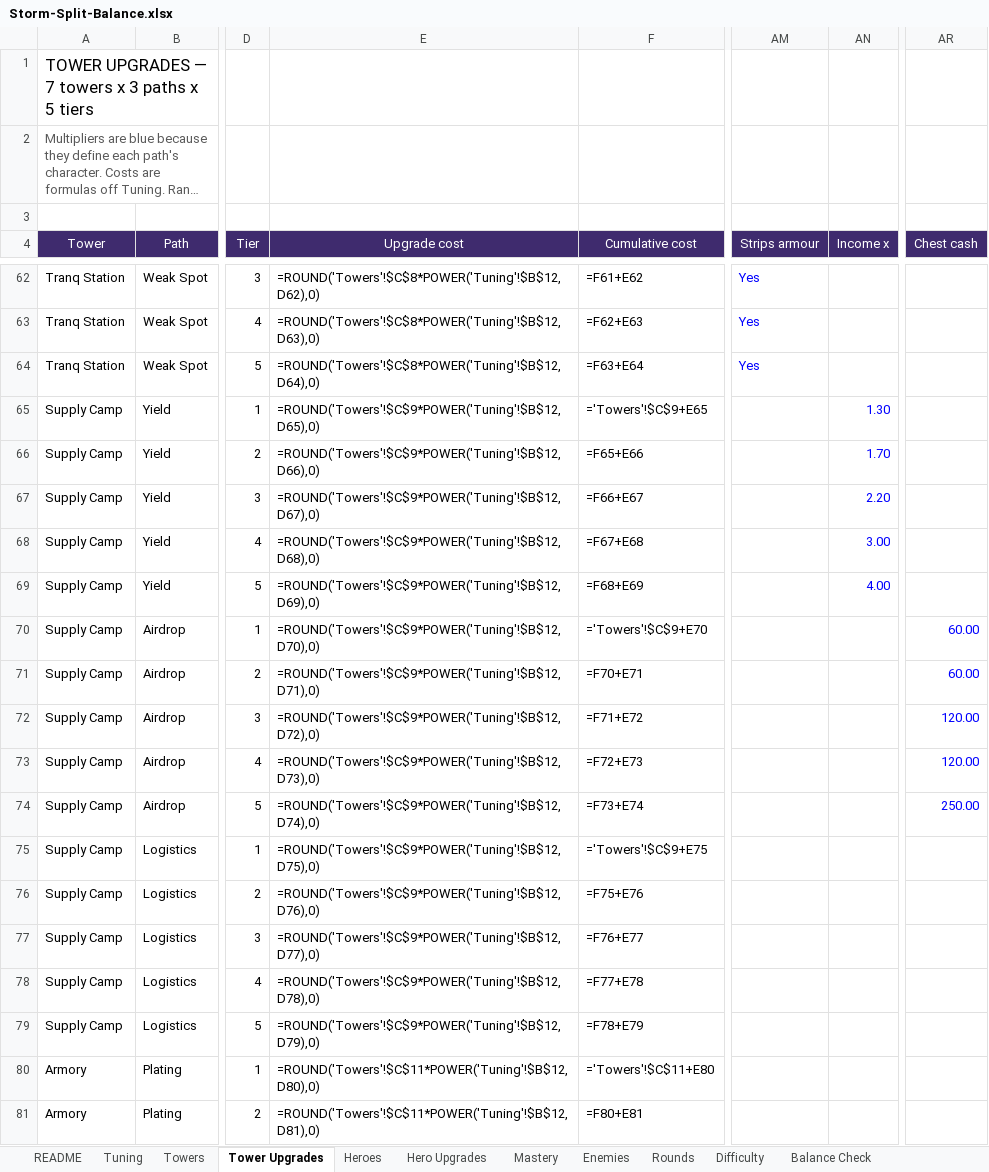
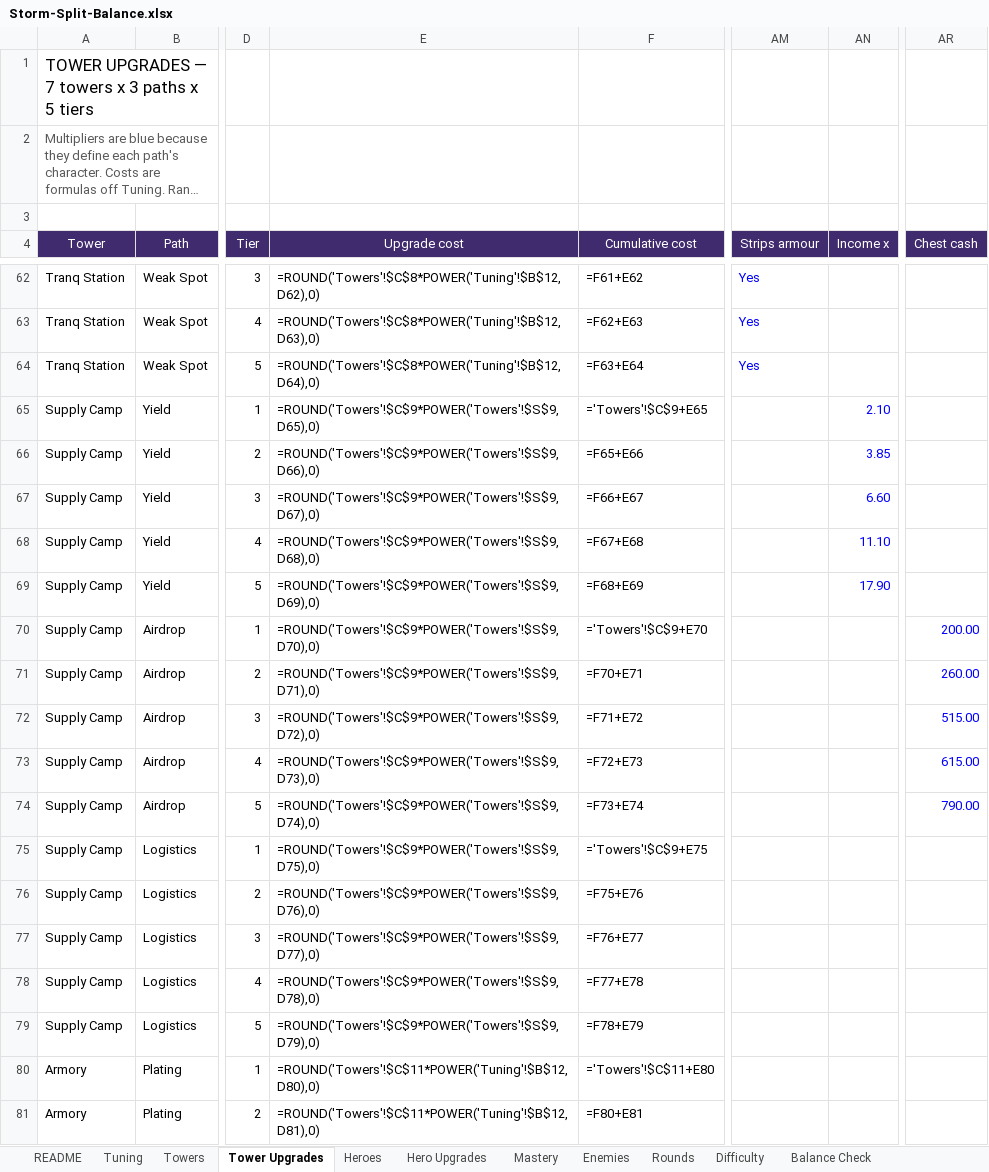
Before and after one commit to BigJover/storm-split, an Excel workbook: Storm-Split-Balance.xlsx, sheet Tower Upgrades, drawn as a sheet; only a part is shown, gaps mark what is left out; long unchanged cells end in …; values as stored, in another font and other column widths than the file's, no borders; formulas without a stored value are shown as written; the diff names each change by its address in the sheet, - before the commit and + after, or states it on an @@ line.

```diff
--- a/Storm-Split-Balance.xlsx (sheet Tower Upgrades)
+++ b/Storm-Split-Balance.xlsx (sheet Tower Upgrades)
-E65 (Upgrade cost): =ROUND('Towers'!$C$9*POWER('Tuning'!$B$12,D65),0)
+E65 (Upgrade cost): =ROUND('Towers'!$C$9*POWER('Towers'!$S$9,D65),0)
-AN65 (Income x): 1.30
+AN65 (Income x): 2.10
-E66 (Upgrade cost): =ROUND('Towers'!$C$9*POWER('Tuning'!$B$12,D66),0)
+E66 (Upgrade cost): =ROUND('Towers'!$C$9*POWER('Towers'!$S$9,D66),0)
-AN66 (Income x): 1.70
+AN66 (Income x): 3.85
-E67 (Upgrade cost): =ROUND('Towers'!$C$9*POWER('Tuning'!$B$12,D67),0)
+E67 (Upgrade cost): =ROUND('Towers'!$C$9*POWER('Towers'!$S$9,D67),0)
-AN67 (Income x): 2.20
+AN67 (Income x): 6.60
-E68 (Upgrade cost): =ROUND('Towers'!$C$9*POWER('Tuning'!$B$12,D68),0)
+E68 (Upgrade cost): =ROUND('Towers'!$C$9*POWER('Towers'!$S$9,D68),0)
-AN68 (Income x): 3.00
+AN68 (Income x): 11.10
-E69 (Upgrade cost): =ROUND('Towers'!$C$9*POWER('Tuning'!$B$12,D69),0)
+E69 (Upgrade cost): =ROUND('Towers'!$C$9*POWER('Towers'!$S$9,D69),0)
-AN69 (Income x): 4.00
+AN69 (Income x): 17.90
-E70 (Upgrade cost): =ROUND('Towers'!$C$9*POWER('Tuning'!$B$12,D70),0)
+E70 (Upgrade cost): =ROUND('Towers'!$C$9*POWER('Towers'!$S$9,D70),0)
-AR70 (Chest cash): 60.00
+AR70 (Chest cash): 200.00
-E71 (Upgrade cost): =ROUND('Towers'!$C$9*POWER('Tuning'!$B$12,D71),0)
+E71 (Upgrade cost): =ROUND('Towers'!$C$9*POWER('Towers'!$S$9,D71),0)
-AR71 (Chest cash): 60.00
+AR71 (Chest cash): 260.00
-E72 (Upgrade cost): =ROUND('Towers'!$C$9*POWER('Tuning'!$B$12,D72),0)
+E72 (Upgrade cost): =ROUND('Towers'!$C$9*POWER('Towers'!$S$9,D72),0)
-AR72 (Chest cash): 120.00
+AR72 (Chest cash): 515.00
-E73 (Upgrade cost): =ROUND('Towers'!$C$9*POWER('Tuning'!$B$12,D73),0)
+E73 (Upgrade cost): =ROUND('Towers'!$C$9*POWER('Towers'!$S$9,D73),0)
-AR73 (Chest cash): 120.00
+AR73 (Chest cash): 615.00
-E74 (Upgrade cost): =ROUND('Towers'!$C$9*POWER('Tuning'!$B$12,D74),0)
+E74 (Upgrade cost): =ROUND('Towers'!$C$9*POWER('Towers'!$S$9,D74),0)
-AR74 (Chest cash): 250.00
+AR74 (Chest cash): 790.00
-E75 (Upgrade cost): =ROUND('Towers'!$C$9*POWER('Tuning'!$B$12,D75),0)
+E75 (Upgrade cost): =ROUND('Towers'!$C$9*POWER('Towers'!$S$9,D75),0)
-E76 (Upgrade cost): =ROUND('Towers'!$C$9*POWER('Tuning'!$B$12,D76),0)
+E76 (Upgrade cost): =ROUND('Towers'!$C$9*POWER('Towers'!$S$9,D76),0)
-E77 (Upgrade cost): =ROUND('Towers'!$C$9*POWER('Tuning'!$B$12,D77),0)
+E77 (Upgrade cost): =ROUND('Towers'!$C$9*POWER('Towers'!$S$9,D77),0)
-E78 (Upgrade cost): =ROUND('Towers'!$C$9*POWER('Tuning'!$B$12,D78),0)
+E78 (Upgrade cost): =ROUND('Towers'!$C$9*POWER('Towers'!$S$9,D78),0)
-E79 (Upgrade cost): =ROUND('Towers'!$C$9*POWER('Tuning'!$B$12,D79),0)
+E79 (Upgrade cost): =ROUND('Towers'!$C$9*POWER('Towers'!$S$9,D79),0)
```
Also changed, not shown: sheet Towers, 2 other files.
